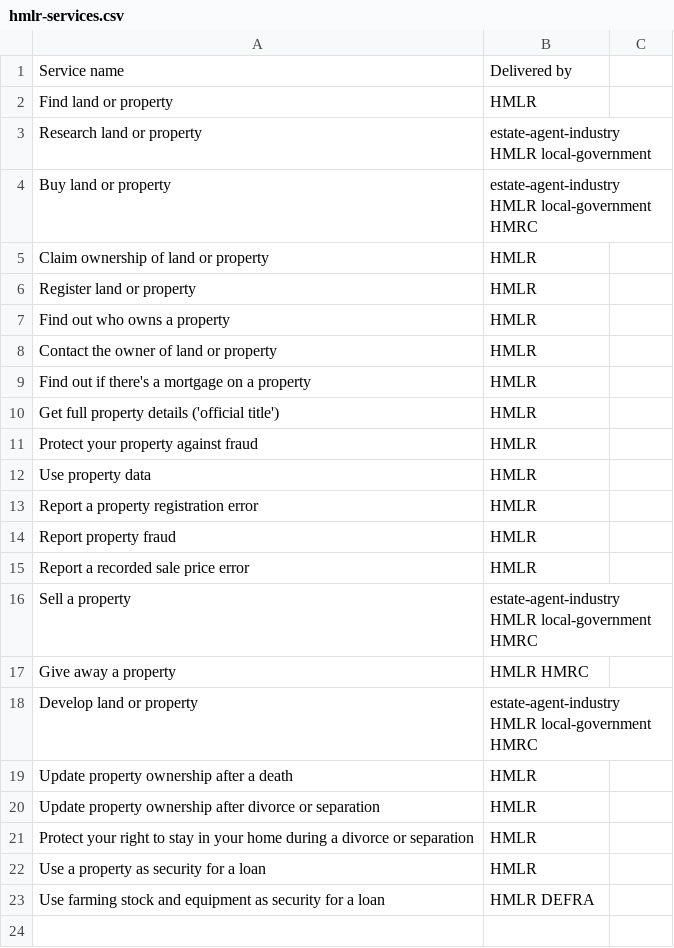
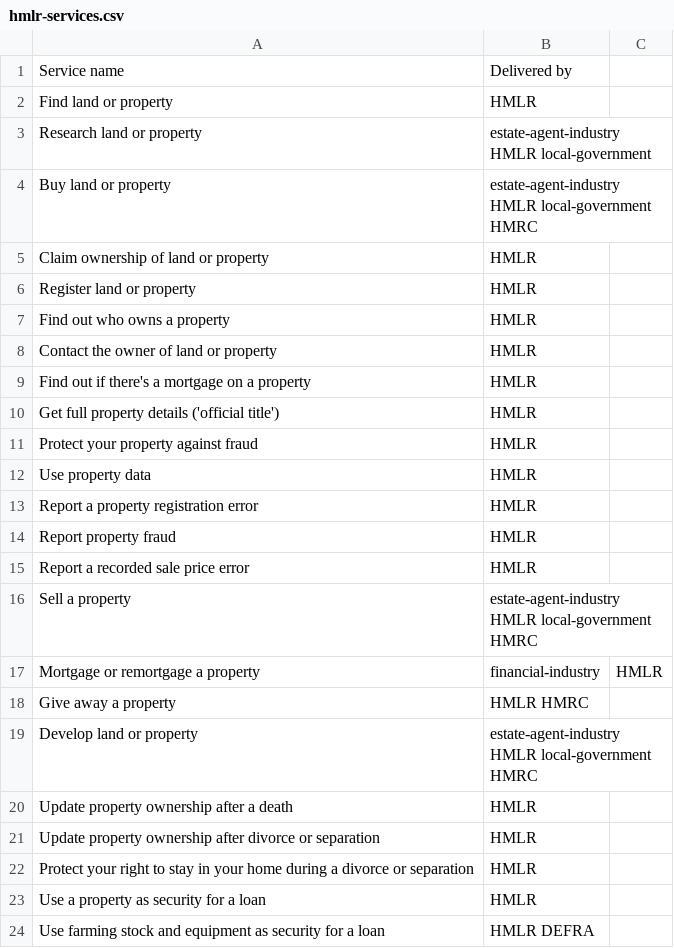
Before and after one commit to sambrierley/hmlr-service-register, a CSV file: hmlr-services.csv, drawn as a sheet; the diff names each change by its address in the sheet, - before the commit and + after, or states it on an @@ line.

Commit message:
Update hmlr-services.csv

```diff
--- a/hmlr-services.csv
+++ b/hmlr-services.csv
+row 17: Mortgage or remortgage a property | financial-industry | HMLR
```
